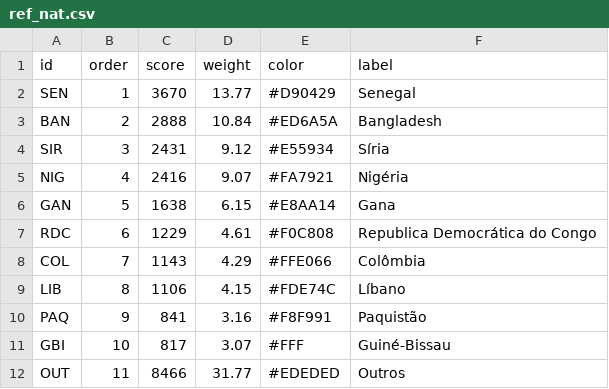
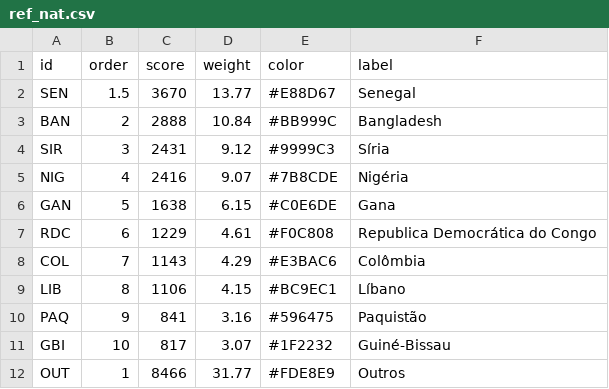
Before and after one commit to sergiospagnuolo/graficos, a CSV file: dados/ref_nat.csv, drawn as a sheet.

Commit message:
Update ref_nat.csv

```diff
--- a/dados/ref_nat.csv
+++ b/dados/ref_nat.csv
@@ -1,12 +1,12 @@
 id,order,score,weight,color,label
-SEN,1,3670,13.77,#D90429,Senegal
-BAN,2,2888,10.84,#ED6A5A,Bangladesh
-SIR,3,2431,9.12,#E55934,Síria
-NIG,4,2416,9.07,#FA7921,Nigéria
-GAN,5,1638,6.15,#E8AA14,Gana
+SEN,1.5,3670,13.77,#E88D67,Senegal
+BAN,2,2888,10.84,#BB999C,Bangladesh
+SIR,3,2431,9.12,#9999C3,Síria
+NIG,4,2416,9.07,#7B8CDE,Nigéria
+GAN,5,1638,6.15,#C0E6DE,Gana
 RDC,6,1229,4.61,#F0C808,Republica Democrática do Congo
-COL,7,1143,4.29,#FFE066,Colômbia
-LIB,8,1106,4.15,#FDE74C,Líbano
-PAQ,9,841,3.16,#F8F991,Paquistão
-GBI,10,817,3.07,#FFF,Guiné-Bissau
-OUT,11,8466,31.77,#EDEDED,Outros
+COL,7,1143,4.29,#E3BAC6,Colômbia
+LIB,8,1106,4.15,#BC9EC1,Líbano
+PAQ,9,841,3.16,#596475,Paquistão
+GBI,10,817,3.07,#1F2232,Guiné-Bissau
+OUT,1,8466,31.77,#FDE8E9,Outros
```
